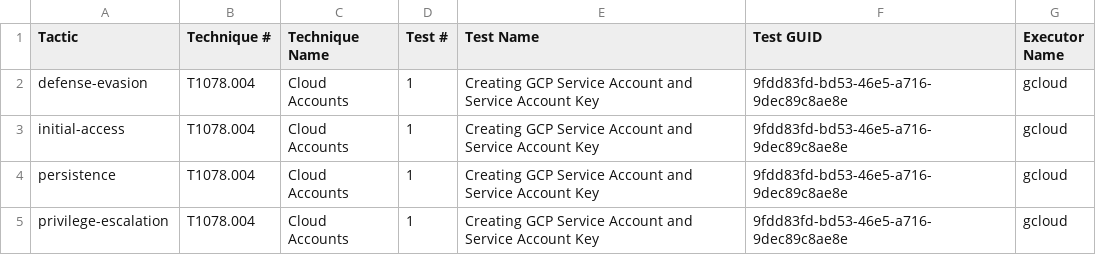
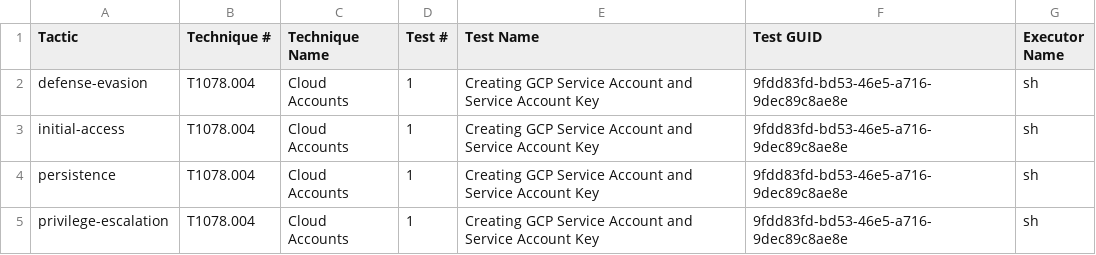
Before and after one commit to redcanaryco/atomic-red-team, a CSV file: atomics/Indexes/Indexes-CSV/google-workspace-index.csv, drawn as a sheet.

```diff
--- a/atomics/Indexes/Indexes-CSV/google-workspace-index.csv
+++ b/atomics/Indexes/Indexes-CSV/google-workspace-index.csv
@@ -1,5 +1,5 @@
 Tactic,Technique #,Technique Name,Test #,Test Name,Test GUID,Executor Name
-defense-evasion,T1078.004,Cloud Accounts,1,Creating GCP Service Account and Service Account Key,9fdd83fd-bd53-46e5-a716-9dec89c8ae8e,gcloud
-initial-access,T1078.004,Cloud Accounts,1,Creating GCP Service Account and Service Account Key,9fdd83fd-bd53-46e5-a716-9dec89c8ae8e,gcloud
-persistence,T1078.004,Cloud Accounts,1,Creating GCP Service Account and Service Account Key,9fdd83fd-bd53-46e5-a716-9dec89c8ae8e,gcloud
-privilege-escalation,T1078.004,Cloud Accounts,1,Creating GCP Service Account and Service Account Key,9fdd83fd-bd53-46e5-a716-9dec89c8ae8e,gcloud
+defense-evasion,T1078.004,Cloud Accounts,1,Creating GCP Service Account and Service Account Key,9fdd83fd-bd53-46e5-a716-9dec89c8ae8e,sh
+initial-access,T1078.004,Cloud Accounts,1,Creating GCP Service Account and Service Account Key,9fdd83fd-bd53-46e5-a716-9dec89c8ae8e,sh
+persistence,T1078.004,Cloud Accounts,1,Creating GCP Service Account and Service Account Key,9fdd83fd-bd53-46e5-a716-9dec89c8ae8e,sh
+privilege-escalation,T1078.004,Cloud Accounts,1,Creating GCP Service Account and Service Account Key,9fdd83fd-bd53-46e5-a716-9dec89c8ae8e,sh
```
Also changed, not shown: atomics/Indexes/Indexes-CSV/iaas-index.csv, atomics/Indexes/Indexes-CSV/index.csv, 2 other files.
